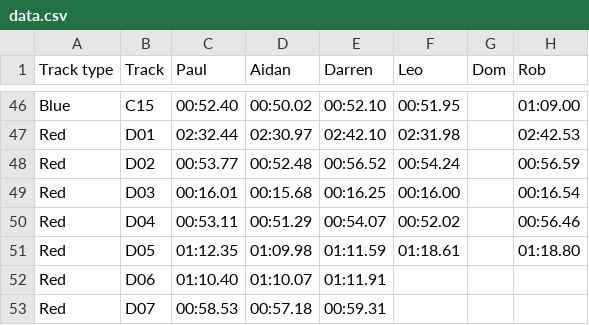
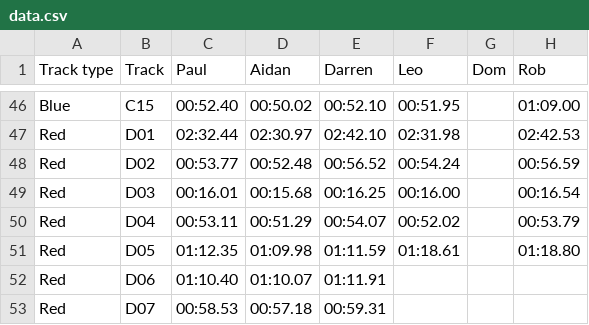
Before and after one commit to deambulatory/scores, a CSV file: data.csv, drawn as a sheet; only a part is shown, gaps mark what is left out.

```diff
--- a/data.csv
+++ b/data.csv
@@ -49,3 +49,3 @@ Red,D02,00:53.77,00:52.48,00:56.52,00:54.24,,00:56.59
 Red,D03,00:16.01,00:15.68,00:16.25,00:16.00,,00:16.54
-Red,D04,00:53.11,00:51.29,00:54.07,00:52.02,,00:56.46
+Red,D04,00:53.11,00:51.29,00:54.07,00:52.02,,00:53.79
 Red,D05,01:12.35,01:09.98,01:11.59,01:18.61,,01:18.80
```
Also changed, not shown: 1 other file.
